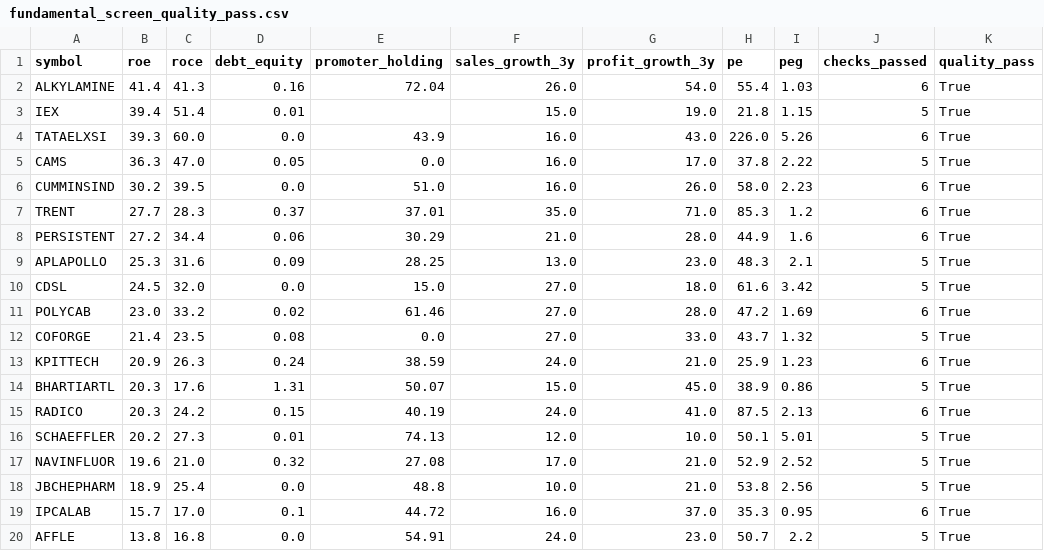
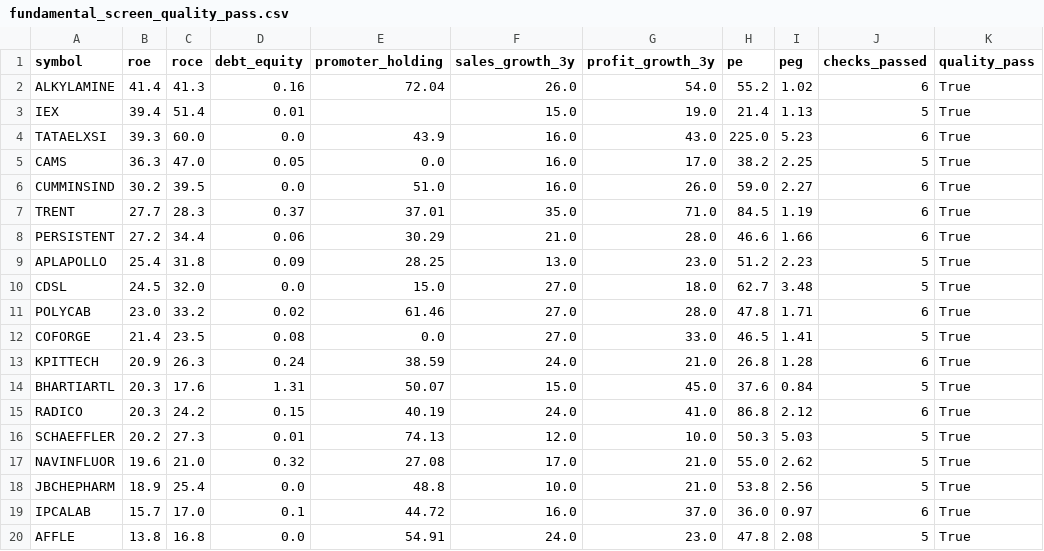
Before and after one commit to johnebe2020-trade/Nse-scanner, a CSV file: fundamental_screen_quality_pass.csv, drawn as a sheet.

```diff
--- a/fundamental_screen_quality_pass.csv
+++ b/fundamental_screen_quality_pass.csv
@@ -1,20 +1,20 @@
 symbol,roe,roce,debt_equity,promoter_holding,sales_growth_3y,profit_growth_3y,pe,peg,checks_passed,quality_pass
-ALKYLAMINE,41.4,41.3,0.16,72.04,26.0,54.0,55.4,1.03,6,True
-IEX,39.4,51.4,0.01,,15.0,19.0,21.8,1.15,5,True
-TATAELXSI,39.3,60.0,0.0,43.9,16.0,43.0,226.0,5.26,6,True
-CAMS,36.3,47.0,0.05,0.0,16.0,17.0,37.8,2.22,5,True
-CUMMINSIND,30.2,39.5,0.0,51.0,16.0,26.0,58.0,2.23,6,True
-TRENT,27.7,28.3,0.37,37.01,35.0,71.0,85.3,1.2,6,True
-PERSISTENT,27.2,34.4,0.06,30.29,21.0,28.0,44.9,1.6,6,True
-APLAPOLLO,25.3,31.6,0.09,28.25,13.0,23.0,48.3,2.1,5,True
-CDSL,24.5,32.0,0.0,15.0,27.0,18.0,61.6,3.42,5,True
-POLYCAB,23.0,33.2,0.02,61.46,27.0,28.0,47.2,1.69,6,True
-COFORGE,21.4,23.5,0.08,0.0,27.0,33.0,43.7,1.32,5,True
-KPITTECH,20.9,26.3,0.24,38.59,24.0,21.0,25.9,1.23,6,True
-BHARTIARTL,20.3,17.6,1.31,50.07,15.0,45.0,38.9,0.86,5,True
-RADICO,20.3,24.2,0.15,40.19,24.0,41.0,87.5,2.13,6,True
-SCHAEFFLER,20.2,27.3,0.01,74.13,12.0,10.0,50.1,5.01,5,True
-NAVINFLUOR,19.6,21.0,0.32,27.08,17.0,21.0,52.9,2.52,5,True
+ALKYLAMINE,41.4,41.3,0.16,72.04,26.0,54.0,55.2,1.02,6,True
+IEX,39.4,51.4,0.01,,15.0,19.0,21.4,1.13,5,True
+TATAELXSI,39.3,60.0,0.0,43.9,16.0,43.0,225.0,5.23,6,True
+CAMS,36.3,47.0,0.05,0.0,16.0,17.0,38.2,2.25,5,True
+CUMMINSIND,30.2,39.5,0.0,51.0,16.0,26.0,59.0,2.27,6,True
+TRENT,27.7,28.3,0.37,37.01,35.0,71.0,84.5,1.19,6,True
+PERSISTENT,27.2,34.4,0.06,30.29,21.0,28.0,46.6,1.66,6,True
+APLAPOLLO,25.4,31.8,0.09,28.25,13.0,23.0,51.2,2.23,5,True
+CDSL,24.5,32.0,0.0,15.0,27.0,18.0,62.7,3.48,5,True
+POLYCAB,23.0,33.2,0.02,61.46,27.0,28.0,47.8,1.71,6,True
+COFORGE,21.4,23.5,0.08,0.0,27.0,33.0,46.5,1.41,5,True
+KPITTECH,20.9,26.3,0.24,38.59,24.0,21.0,26.8,1.28,6,True
+BHARTIARTL,20.3,17.6,1.31,50.07,15.0,45.0,37.6,0.84,5,True
+RADICO,20.3,24.2,0.15,40.19,24.0,41.0,86.8,2.12,6,True
+SCHAEFFLER,20.2,27.3,0.01,74.13,12.0,10.0,50.3,5.03,5,True
+NAVINFLUOR,19.6,21.0,0.32,27.08,17.0,21.0,55.0,2.62,5,True
 JBCHEPHARM,18.9,25.4,0.0,48.8,10.0,21.0,53.8,2.56,5,True
-IPCALAB,15.7,17.0,0.1,44.72,16.0,37.0,35.3,0.95,6,True
-AFFLE,13.8,16.8,0.0,54.91,24.0,23.0,50.7,2.2,5,True
+IPCALAB,15.7,17.0,0.1,44.72,16.0,37.0,36.0,0.97,6,True
+AFFLE,13.8,16.8,0.0,54.91,24.0,23.0,47.8,2.08,5,True
```
Also changed, not shown: fundamental_screen_all.csv.
